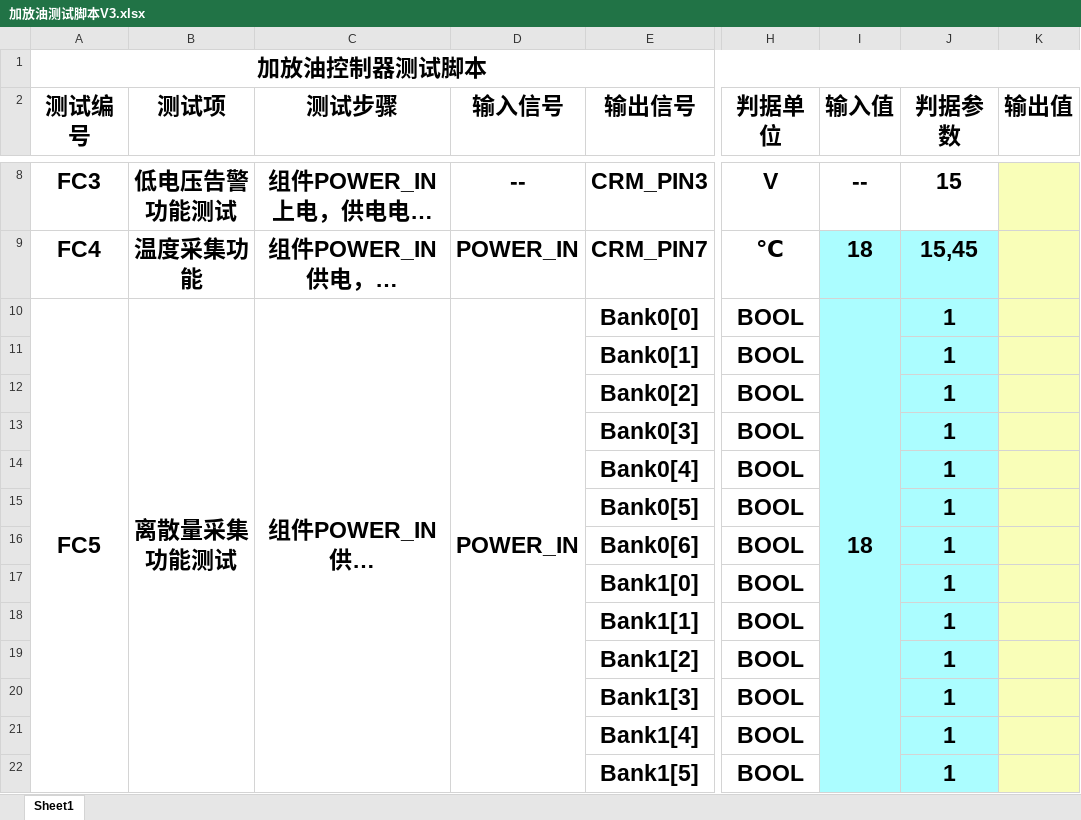
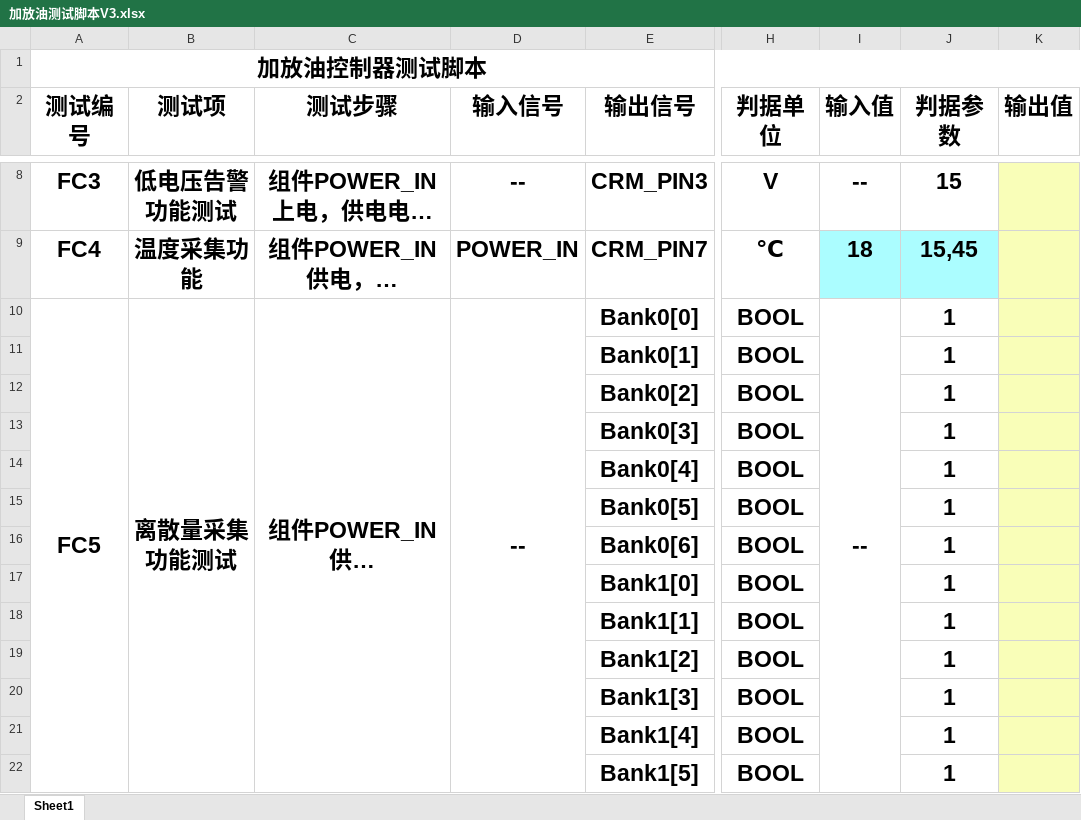
Before and after one commit to pangpangpang82/MeasureControl, an Excel workbook: MeasureControl/加放油测试脚本V3.xlsx, sheet Sheet1, drawn as a sheet; only a part is shown, gaps mark what is left out; long unchanged cells end in …; values as stored, in another font and other column widths than the file's, no borders; the diff covers the shown part only; the diff names each change by its address in the sheet, - before the commit and + after, or states it on an @@ line.

```diff
--- a/MeasureControl/加放油测试脚本V3.xlsx (sheet Sheet1)
+++ b/MeasureControl/加放油测试脚本V3.xlsx (sheet Sheet1)
-D10 (输入信号): POWER_IN
+D10 (输入信号): --
-I10 (输入值): 18
+I10 (输入值): --
-I10:J22 fill: #ABFDFF
+I10:J22 fill: none
```
Also changed, not shown: cell formats elsewhere in this sheet, MeasureControl/液压测试脚本V2.xlsx, 2 other files.
